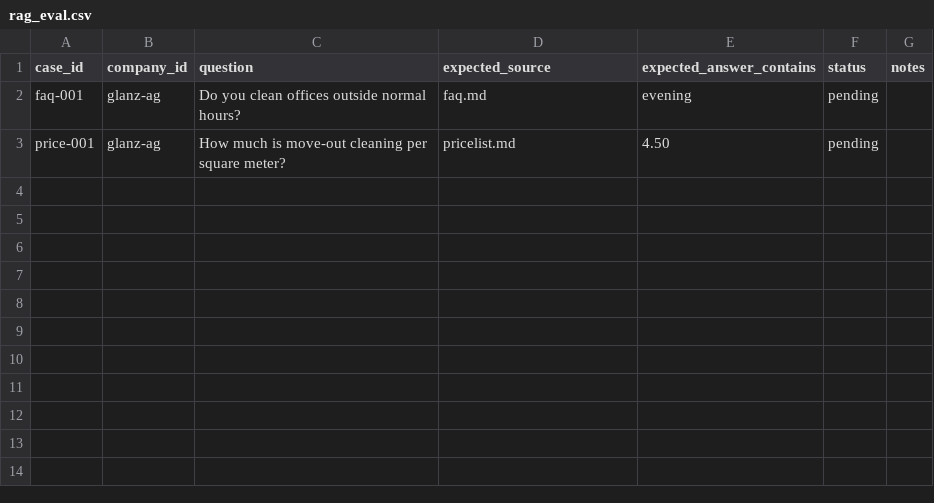
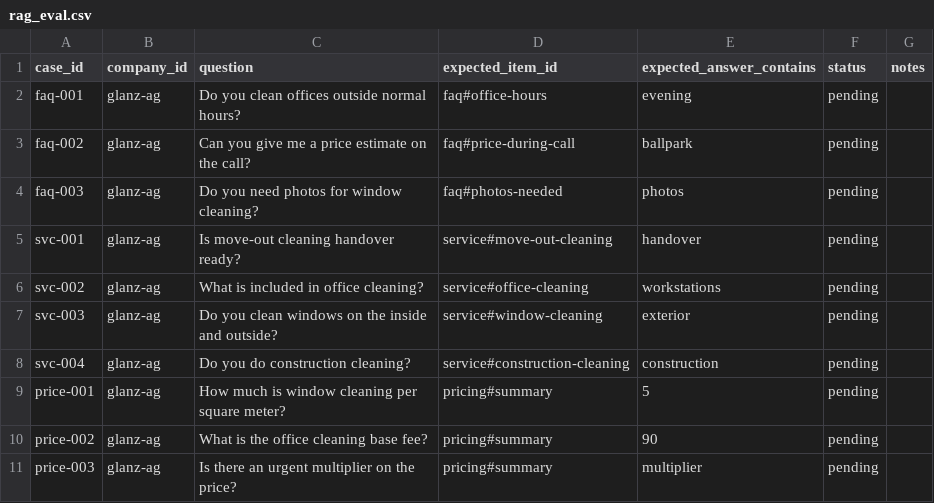
Before and after one commit to ahmetemresavaseri/ColuseumHack, a CSV file: eval/rag_eval.csv, drawn as a sheet.

Commit message:
Phase 3: RAG grounding — FAQ branch + citation flow + refusal
Caller can ask company-specific questions mid-call ("How much is window
cleaning per square meter?", "Do you clean on weekends?", "Do you need
photos?") and get a KB-grounded answer without derailing the booking
flow:

  - `_is_question` heuristic distinguishes FAQ-style queries from slot
    answers (matters because Lex auto-captures any utterance as the
    slot value with AMAZON.FreeFormInput).
  - `_handle_faq_turn` removes the polluted capture from Lex slots,
    runs `kb_lookup`, composes a short spoken answer, persists the
    answer turn with citations attached, and re-elicits the same slot
    Lex was originally asking about.
  - `_compose_faq_answer` enforces a refusal policy: if `top_score <
    ANSWER_MIN_SCORE` or no citations, return "I don't have that
    information." with no citations — no hallucination, no invented
    pricing/policy.

KB scoring (`kb.py`):
  - Stopwords stripped from queries so common fillers ("you", "can",
    "the") don't inflate scores against title text.
  - Pricing-vocab queries ("how much", "per", "rate") get a +5
    category boost for `pricing` items so they outrank service items.
  - Citation `source` is now a readable string ("FAQ · …") consumable
    by the wall's `Citation.source: string`.
  - `top_score` field returned so callers can threshold for refusal.

Stream fan-out forwards citations from `Calls#turn.citations` as
`CitationAdded` events (already supported); wall renders them in the
Citations pane.

Seed `infrastructure/seed/knowledge_items.json` expanded with richer
keywords (plurals, synonyms) and a tighter pricing summary body so the
spoken answer stays under ~200 chars.

Eval:
  - `eval/rag_eval.csv` — 10 in-scope cases.
  - `eval/hallucination_test.md` — 5 out-of-scope cases.
  - `scripts/run_rag_eval.py` runs both against the local seed.
  - Result: 10/10 in-scope passing, 5/5 hallucination refusals.

Verified end-to-end against the deployed Lex bot: caller asked
"How much is window cleaning per square meter?" mid-elicitation,
got the pricelist excerpt + 2 CitationAdded events to AppSync, and
the booking continued to ESTIMATED with clean slots.

```diff
--- a/eval/rag_eval.csv
+++ b/eval/rag_eval.csv
@@ -1,3 +1,11 @@
-case_id,company_id,question,expected_source,expected_answer_contains,status,notes
-faq-001,glanz-ag,Do you clean offices outside normal hours?,faq.md,evening,pending,
-price-001,glanz-ag,How much is move-out cleaning per square meter?,pricelist.md,4.50,pending,
+case_id,company_id,question,expected_item_id,expected_answer_contains,status,notes
+faq-001,glanz-ag,Do you clean offices outside normal hours?,faq#office-hours,evening,pending,
+faq-002,glanz-ag,Can you give me a price estimate on the call?,faq#price-during-call,ballpark,pending,
+faq-003,glanz-ag,Do you need photos for window cleaning?,faq#photos-needed,photos,pending,
+svc-001,glanz-ag,Is move-out cleaning handover ready?,service#move-out-cleaning,handover,pending,
+svc-002,glanz-ag,What is included in office cleaning?,service#office-cleaning,workstations,pending,
+svc-003,glanz-ag,Do you clean windows on the inside and outside?,service#window-cleaning,exterior,pending,
+svc-004,glanz-ag,Do you do construction cleaning?,service#construction-cleaning,construction,pending,
+price-001,glanz-ag,How much is window cleaning per square meter?,pricing#summary,5,pending,
+price-002,glanz-ag,What is the office cleaning base fee?,pricing#summary,90,pending,
+price-003,glanz-ag,Is there an urgent multiplier on the price?,pricing#summary,multiplier,pending,
```
Also changed, not shown: 8 other files.
